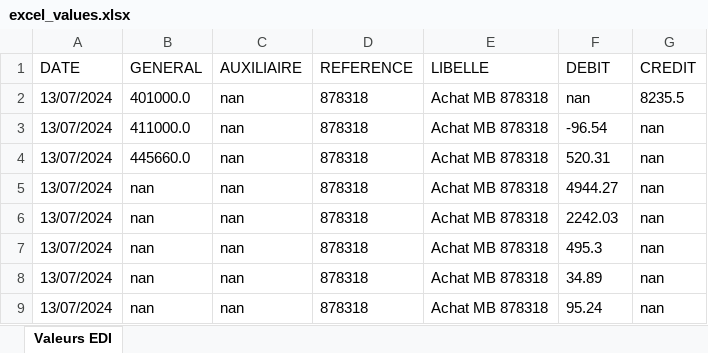
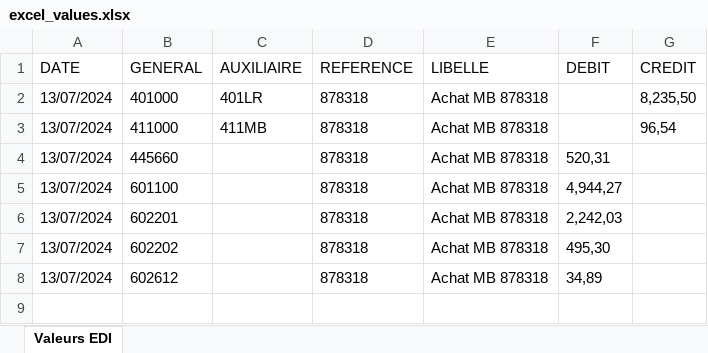
Before and after one commit to GwEnDoO27/Cab_Martini_auto-app, an Excel workbook: backend/downloads/excel_values.xlsx, sheet Valeurs EDI, drawn as a sheet; values as stored, in another font and other column widths than the file's, no borders; the diff names each change by its address in the sheet, - before the commit and + after, or states it on an @@ line.

Commit message:
updated excel file

```diff
--- a/backend/downloads/excel_values.xlsx (sheet Valeurs EDI)
+++ b/backend/downloads/excel_values.xlsx (sheet Valeurs EDI)
-B2 (GENERAL): 401000.0
+B2 (GENERAL): 401000
-C2 (AUXILIAIRE): nan
+C2 (AUXILIAIRE): 401LR
-F2 (DEBIT): nan
+F2 (DEBIT): (empty)
-G2 (CREDIT): 8235.5
+G2 (CREDIT): 8,235,50
-B3 (GENERAL): 411000.0
+B3 (GENERAL): 411000
-C3 (AUXILIAIRE): nan
+C3 (AUXILIAIRE): 411MB
-F3 (DEBIT): -96.54
+F3 (DEBIT): (empty)
-G3 (CREDIT): nan
+G3 (CREDIT): 96,54
-B4 (GENERAL): 445660.0
+B4 (GENERAL): 445660
-C4:C8 (AUXILIAIRE): nan
+C4:C8 (AUXILIAIRE): (empty)
-F4 (DEBIT): 520.31
+F4 (DEBIT): 520,31
-G4:G8 (CREDIT): nan
+G4:G8 (CREDIT): (empty)
-B5 (GENERAL): nan
+B5 (GENERAL): 601100
-F5 (DEBIT): 4944.27
+F5 (DEBIT): 4,944,27
-B6 (GENERAL): nan
+B6 (GENERAL): 602201
-F6 (DEBIT): 2242.03
+F6 (DEBIT): 2,242,03
-B7 (GENERAL): nan
+B7 (GENERAL): 602202
-F7 (DEBIT): 495.3
+F7 (DEBIT): 495,30
-B8 (GENERAL): nan
+B8 (GENERAL): 602612
-F8 (DEBIT): 34.89
+F8 (DEBIT): 34,89
-row 9: 13/07/2024 | nan | nan | 878318 | Achat MB 878318 | 95.24 | nan
```
Also changed, not shown: 3 other files.
